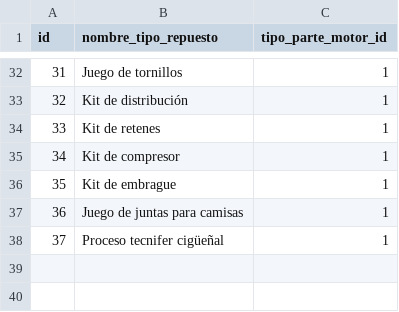
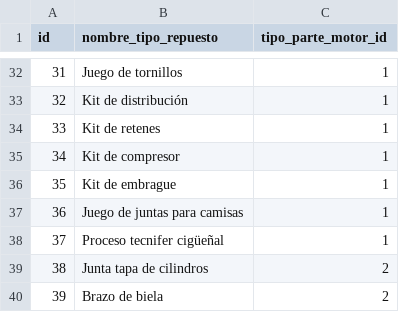
Before and after one commit to manuelcorrales/Soldimet, a CSV file: src/main/resources/config/liquibase/data/tipo_repuesto.csv, drawn as a sheet; only a part is shown, gaps mark what is left out.

```diff
--- a/src/main/resources/config/liquibase/data/tipo_repuesto.csv
+++ b/src/main/resources/config/liquibase/data/tipo_repuesto.csv
@@ -38 +38,3 @@ id,nombre_tipo_repuesto,tipo_parte_motor_id
 37,Proceso tecnifer cigüeñal,1
+38,Junta tapa de cilindros,2
+39,Brazo de biela,2
```
Also changed, not shown: src/main/resources/config/liquibase/data/operaciones.csv, 4 other files.
